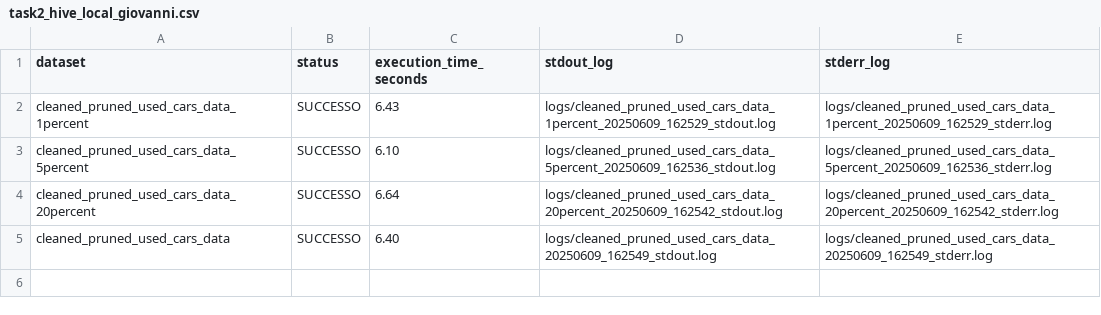
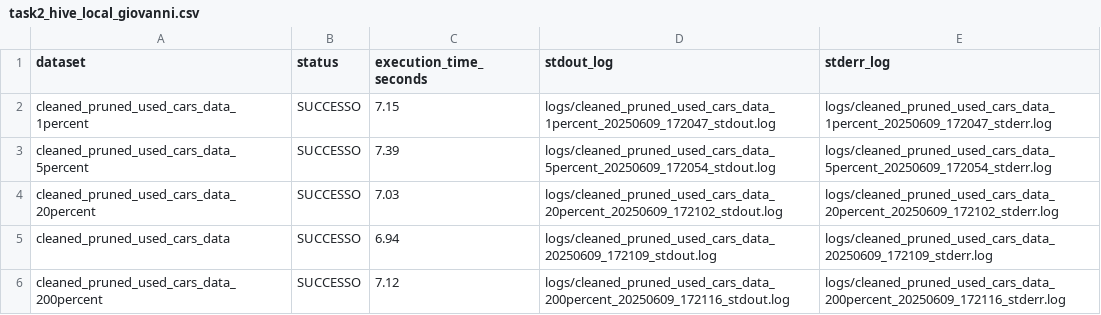
Before and after one commit to giovanni-grieco/big-data, a CSV file: progetto/task_2/hive/task2_hive_local_giovanni.csv, drawn as a sheet.

```diff
--- a/progetto/task_2/hive/task2_hive_local_giovanni.csv
+++ b/progetto/task_2/hive/task2_hive_local_giovanni.csv
@@ -1,5 +1,6 @@
 dataset,status,execution_time_seconds,stdout_log,stderr_log
-cleaned_pruned_used_cars_data_1percent,SUCCESSO,6.43,logs/cleaned_pruned_used_cars_data_1percent_20250609_162529_stdout.log,logs/cleaned_pruned_used_cars_data_1percent_20250609_162529_stderr.log
-cleaned_pruned_used_cars_data_5percent,SUCCESSO,6.10,logs/cleaned_pruned_used_cars_data_5percent_20250609_162536_stdout.log,logs/cleaned_pruned_used_cars_data_5percent_20250609_162536_stderr.log
-cleaned_pruned_used_cars_data_20percent,SUCCESSO,6.64,logs/cleaned_pruned_used_cars_data_20percent_20250609_162542_stdout.log,logs/cleaned_pruned_used_cars_data_20percent_20250609_162542_stderr.log
-cleaned_pruned_used_cars_data,SUCCESSO,6.40,logs/cleaned_pruned_used_cars_data_20250609_162549_stdout.log,logs/cleaned_pruned_used_cars_data_20250609_162549_stderr.log
+cleaned_pruned_used_cars_data_1percent,SUCCESSO,7.15,logs/cleaned_pruned_used_cars_data_1percent_20250609_172047_stdout.log,logs/cleaned_pruned_used_cars_data_1percent_20250609_172047_stderr.log
+cleaned_pruned_used_cars_data_5percent,SUCCESSO,7.39,logs/cleaned_pruned_used_cars_data_5percent_20250609_172054_stdout.log,logs/cleaned_pruned_used_cars_data_5percent_20250609_172054_stderr.log
+cleaned_pruned_used_cars_data_20percent,SUCCESSO,7.03,logs/cleaned_pruned_used_cars_data_20percent_20250609_172102_stdout.log,logs/cleaned_pruned_used_cars_data_20percent_20250609_172102_stderr.log
+cleaned_pruned_used_cars_data,SUCCESSO,6.94,logs/cleaned_pruned_used_cars_data_20250609_172109_stdout.log,logs/cleaned_pruned_used_cars_data_20250609_172109_stderr.log
+cleaned_pruned_used_cars_data_200percent,SUCCESSO,7.12,logs/cleaned_pruned_used_cars_data_200percent_20250609_172116_stdout.log,logs/cleaned_pruned_used_cars_data_200percent_20250609_172116_stderr.log
```
Also changed, not shown: progetto/task_1/hive/task1_hive_local_giovanni.csv, progetto/task_1/mapreduce/task1_mapreduce_local_giovanni.csv, 11 other files.
